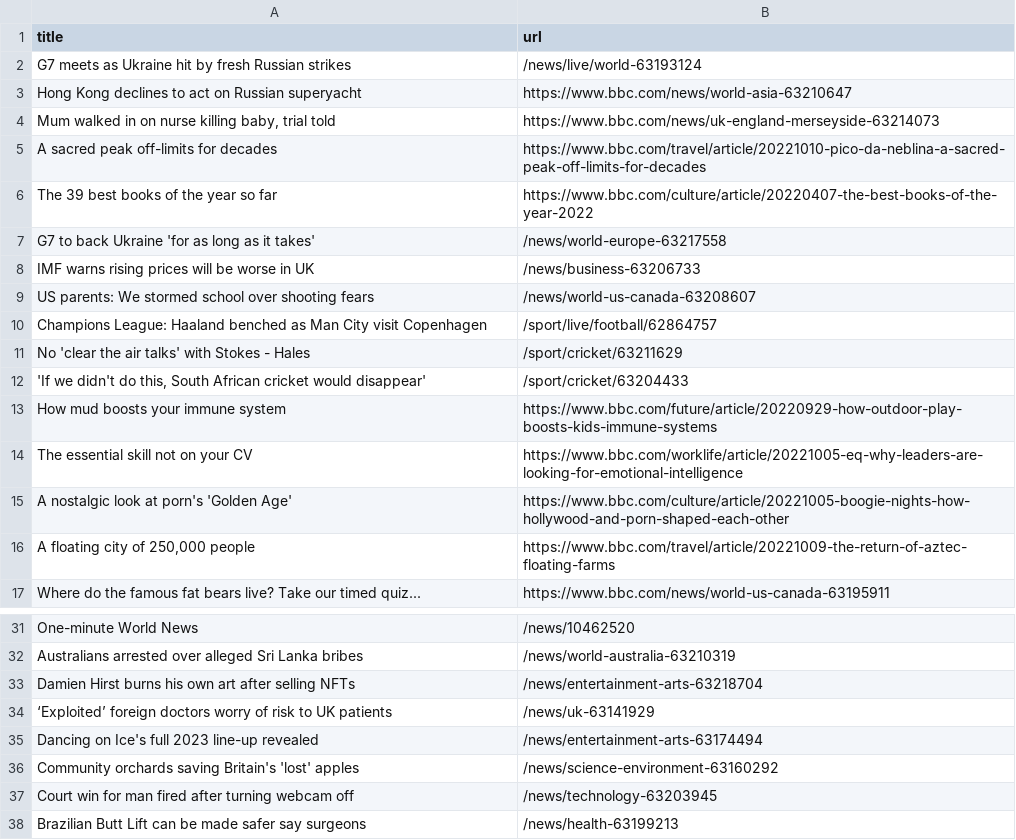
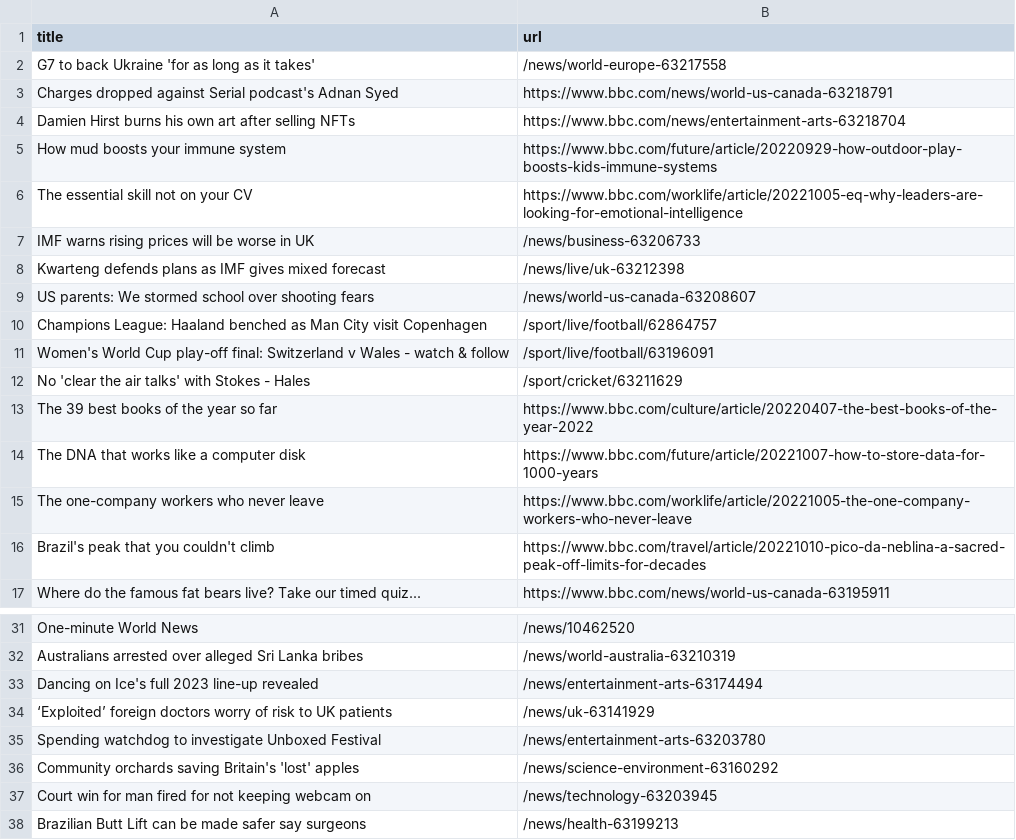
Before and after one commit to AyukaAK/automatic-scraper-bbc, a CSV file: bbc.csv, drawn as a sheet; only a part is shown, gaps mark what is left out.

```diff
--- a/bbc.csv
+++ b/bbc.csv
@@ -1,17 +1,17 @@
 title,url
-G7 meets as Ukraine hit by fresh Russian strikes,/news/live/world-63193124
-Hong Kong declines to act on Russian superyacht,https://www.bbc.com/news/world-asia-63210647
-"Mum walked in on nurse killing baby, trial told",https://www.bbc.com/news/uk-england-merseyside-63214073
-A sacred peak off-limits for decades,https://www.bbc.com/travel/article/20221010-pico-da-neblina-a-sacred-peak-off-limits-for-decades
-The 39 best books of the year so far,https://www.bbc.com/culture/article/20220407-the-best-books-of-the-year-2022
 G7 to back Ukraine 'for as long as it takes',/news/world-europe-63217558
+Charges dropped against Serial podcast's Adnan Syed,https://www.bbc.com/news/world-us-canada-63218791
+Damien Hirst burns his own art after selling NFTs,https://www.bbc.com/news/entertainment-arts-63218704
+How mud boosts your immune system,https://www.bbc.com/future/article/20220929-how-outdoor-play-boosts-kids-immune-systems
+The essential skill not on your CV,https://www.bbc.com/worklife/article/20221005-eq-why-leaders-are-looking-for-emotional-intelligence
 IMF warns rising prices will be worse in UK,/news/business-63206733
+Kwarteng defends plans as IMF gives mixed forecast,/news/live/uk-63212398
 US parents: We stormed school over shooting fears,/news/world-us-canada-63208607
 Champions League: Haaland benched as Man City visit Copenhagen,/sport/live/football/62864757
+Women's World Cup play-off final: Switzerland v Wales - watch & follow,/sport/live/football/63196091
 No 'clear the air talks' with Stokes - Hales,/sport/cricket/63211629
-"'If we didn't do this, South African cricket would disappear'",/sport/cricket/63204433
-How mud boosts your immune system,https://www.bbc.com/future/article/20220929-how-outdoor-play-boosts-kids-immune-systems
-The essential skill not on your CV,https://www.bbc.com/worklife/article/20221005-eq-why-leaders-are-looking-for-emotional-intelligence
-A nostalgic look at porn's 'Golden Age',https://www.bbc.com/culture/article/20221005-boogie-nights-how-hollywood-and-porn-shaped-each-other
-"A floating city of 250,000 people",https://www.bbc.com/travel/article/20221009-the-return-of-aztec-floating-farms
+The 39 best books of the year so far,https://www.bbc.com/culture/article/20220407-the-best-books-of-the-year-2022
+The DNA that works like a computer disk,https://www.bbc.com/future/article/20221007-how-to-store-data-for-1000-years
+The one-company workers who never leave,https://www.bbc.com/worklife/article/20221005-the-one-company-workers-who-never-leave
+Brazil's peak that you couldn't climb,https://www.bbc.com/travel/article/20221010-pico-da-neblina-a-sacred-peak-off-limits-for-decades
 Where do the famous fat bears live? Take our timed quiz...,https://www.bbc.com/news/world-us-canada-63195911
@@ -32,7 +32,7 @@ One-minute World News,/news/10462520
 Australians arrested over alleged Sri Lanka bribes,/news/world-australia-63210319
-Damien Hirst burns his own art after selling NFTs,/news/entertainment-arts-63218704
+Dancing on Ice's full 2023 line-up revealed,/news/entertainment-arts-63174494
 ‘Exploited’ foreign doctors worry of risk to UK patients,/news/uk-63141929
-Dancing on Ice's full 2023 line-up revealed,/news/entertainment-arts-63174494
+Spending watchdog to investigate Unboxed Festival,/news/entertainment-arts-63203780
 Community orchards saving Britain's 'lost' apples,/news/science-environment-63160292
-Court win for man fired after turning webcam off,/news/technology-63203945
+Court win for man fired for not keeping webcam on,/news/technology-63203945
 Brazilian Butt Lift can be made safer say surgeons,/news/health-63199213
```
